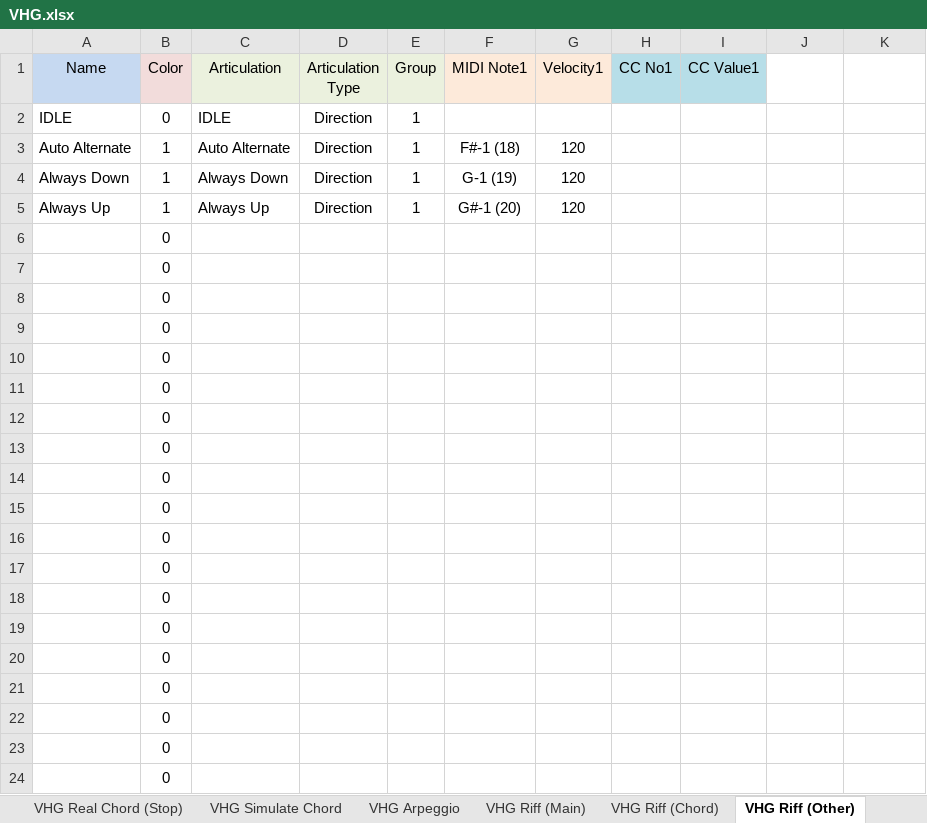
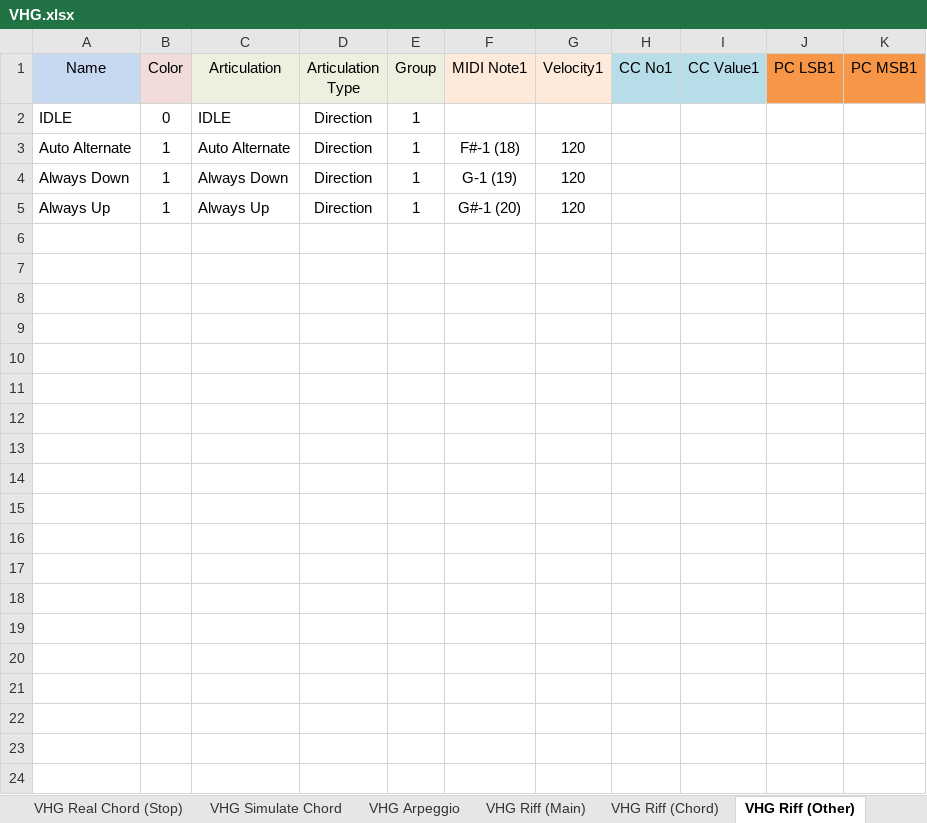
Before and after one commit to r-koubou/ArticulationMappingFiles, an Excel workbook: Fujiya Instruments/Junk Guitar/V1.5/xlsx/VHG.xlsx, sheet VHG Riff (Other), drawn as a sheet; only a part is shown; values as stored, in another font and other column widths than the file's, no borders; the diff covers the shown part only; the diff names each change by its address in the sheet, - before the commit and + after, or states it on an @@ line.

```diff
--- a/Fujiya Instruments/Junk Guitar/V1.5/xlsx/VHG.xlsx (sheet VHG Riff (Other))
+++ b/Fujiya Instruments/Junk Guitar/V1.5/xlsx/VHG.xlsx (sheet VHG Riff (Other))
-J1: (empty)
+J1: PC LSB1
-J1:K1 fill: none
+J1:K1 fill: #F79646
-K1: (empty)
+K1: PC MSB1
-row 6:  | 0
-row 7:  | 0
-row 8:  | 0
-row 9:  | 0
-row 10:  | 0
-row 11:  | 0
-row 12:  | 0
-row 13:  | 0
-row 14:  | 0
-row 15:  | 0
-row 16:  | 0
-row 17:  | 0
-row 18:  | 0
-row 19:  | 0
-row 20:  | 0
-row 21:  | 0
-row 22:  | 0
-row 23:  | 0
-row 24:  | 0
```
Also changed, not shown: 106 removed rows elsewhere in this sheet, sheet DO NOT MODIFY!, sheet VHG Arpeggio, sheet VHG Mono (Other), sheet VHG Simulate Chord, sheet VHG Poly (Other), sheet VHG Riff (Main), 6 more sheets, other sheet tabs, charts or pictures, 14 other files.
